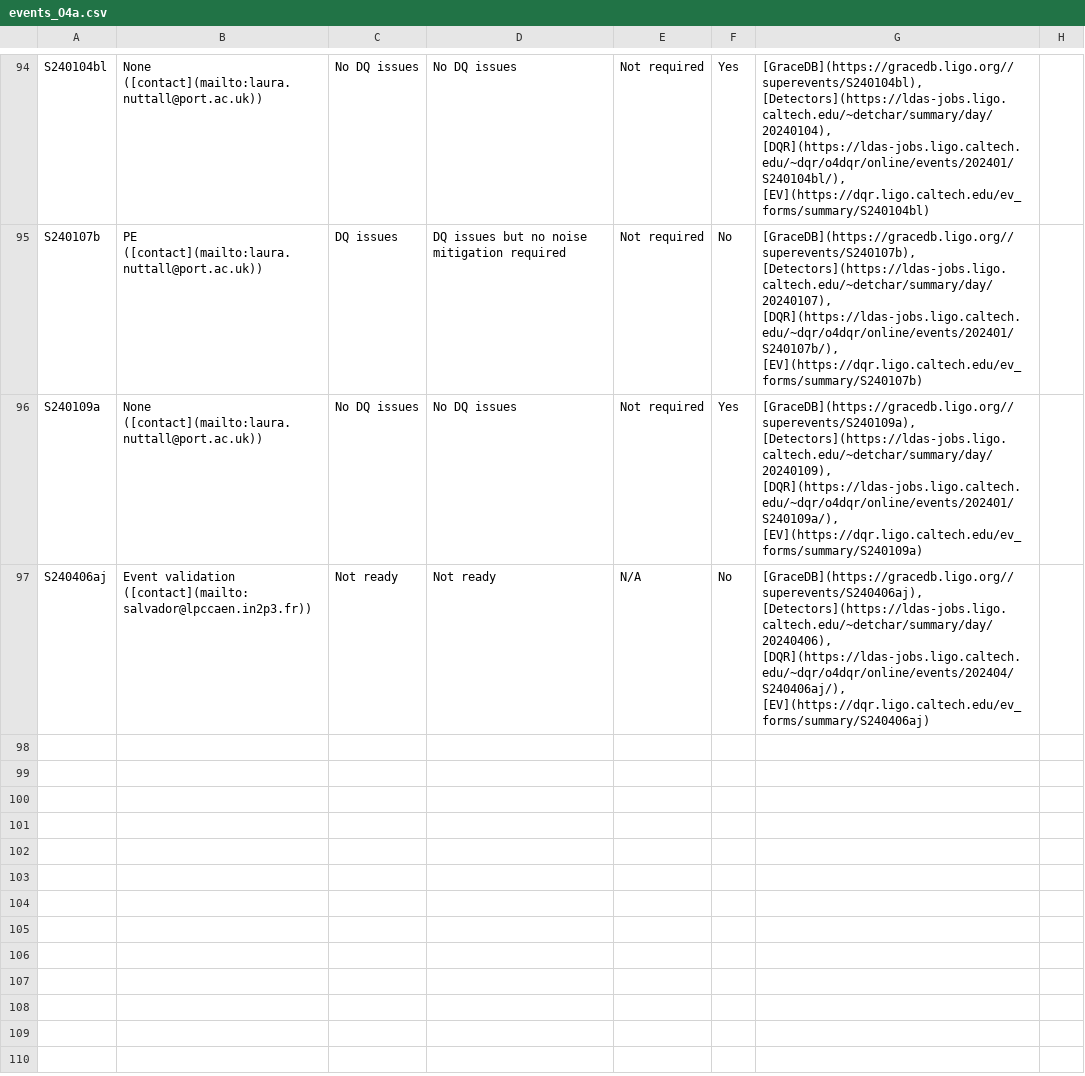
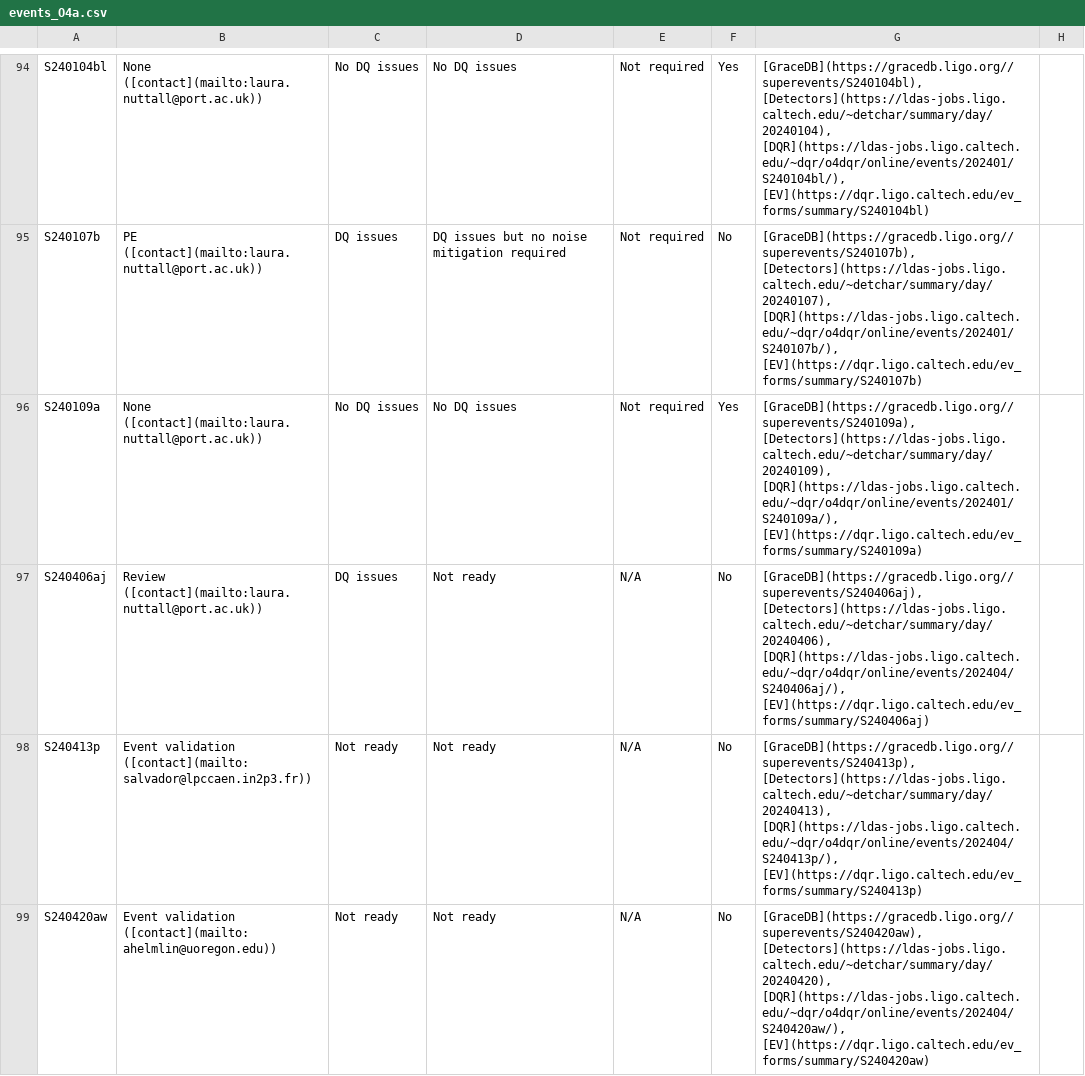
Before and after one commit to siddharth101/event_validation, a CSV file: data/events_O4a.csv, drawn as a sheet; only a part is shown, gaps mark what is left out; the diff covers the shown part only.

Commit message:
FIX - Events attributed to the correct runs

```diff
--- a/data/events_O4a.csv
+++ b/data/events_O4a.csv
@@ -96,2 +96,4 @@ S240107b,PE ([contact](mailto:laura.nuttall@port.ac.uk)),DQ issues,DQ issues but
 S240109a,None ([contact](mailto:laura.nuttall@port.ac.uk)),No DQ issues,No DQ issues,Not required,Yes,"[GraceDB](https://gracedb.ligo.org//superevents/S240109a), [Detectors](https://ldas-jobs.ligo.caltech.edu/~detchar/summary/day/20240109), [DQR](https://ldas-jobs.ligo.caltech.edu/~dqr/o4dqr/online/events/202401/S240109a/), [EV](https://dqr.ligo.caltech.edu/ev_forms/summary/S240109a)",
-S240406aj,Event validation ([contact](mailto:salvador@lpccaen.in2p3.fr)),Not ready,Not ready,N/A,No,"[GraceDB](https://gracedb.ligo.org//superevents/S240406aj), [Detectors](https://ldas-jobs.ligo.caltech.edu/~detchar/summary/day/20240406), [DQR](https://ldas-jobs.ligo.caltech.edu/~dqr/o4dqr/online/events/202404/S240406aj/), [EV](https://dqr.ligo.caltech.edu/ev_forms/summary/S240406aj)",
+S240406aj,Review ([contact](mailto:laura.nuttall@port.ac.uk)),DQ issues,Not ready,N/A,No,"[GraceDB](https://gracedb.ligo.org//superevents/S240406aj), [Detectors](https://ldas-jobs.ligo.caltech.edu/~detchar/summary/day/20240406), [DQR](https://ldas-jobs.ligo.caltech.edu/~dqr/o4dqr/online/events/202404/S240406aj/), [EV](https://dqr.ligo.caltech.edu/ev_forms/summary/S240406aj)",
+S240413p,Event validation ([contact](mailto:salvador@lpccaen.in2p3.fr)),Not ready,Not ready,N/A,No,"[GraceDB](https://gracedb.ligo.org//superevents/S240413p), [Detectors](https://ldas-jobs.ligo.caltech.edu/~detchar/summary/day/20240413), [DQR](https://ldas-jobs.ligo.caltech.edu/~dqr/o4dqr/online/events/202404/S240413p/), [EV](https://dqr.ligo.caltech.edu/ev_forms/summary/S240413p)",
+S240420aw,Event validation ([contact](mailto:ahelmlin@uoregon.edu)),Not ready,Not ready,N/A,No,"[GraceDB](https://gracedb.ligo.org//superevents/S240420aw), [Detectors](https://ldas-jobs.ligo.caltech.edu/~detchar/summary/day/20240420), [DQR](https://ldas-jobs.ligo.caltech.edu/~dqr/o4dqr/online/events/202404/S240420aw/), [EV](https://dqr.ligo.caltech.edu/ev_forms/summary/S240420aw)",
```
Also changed, not shown: 3 added rows elsewhere in this file, 1 other file.
